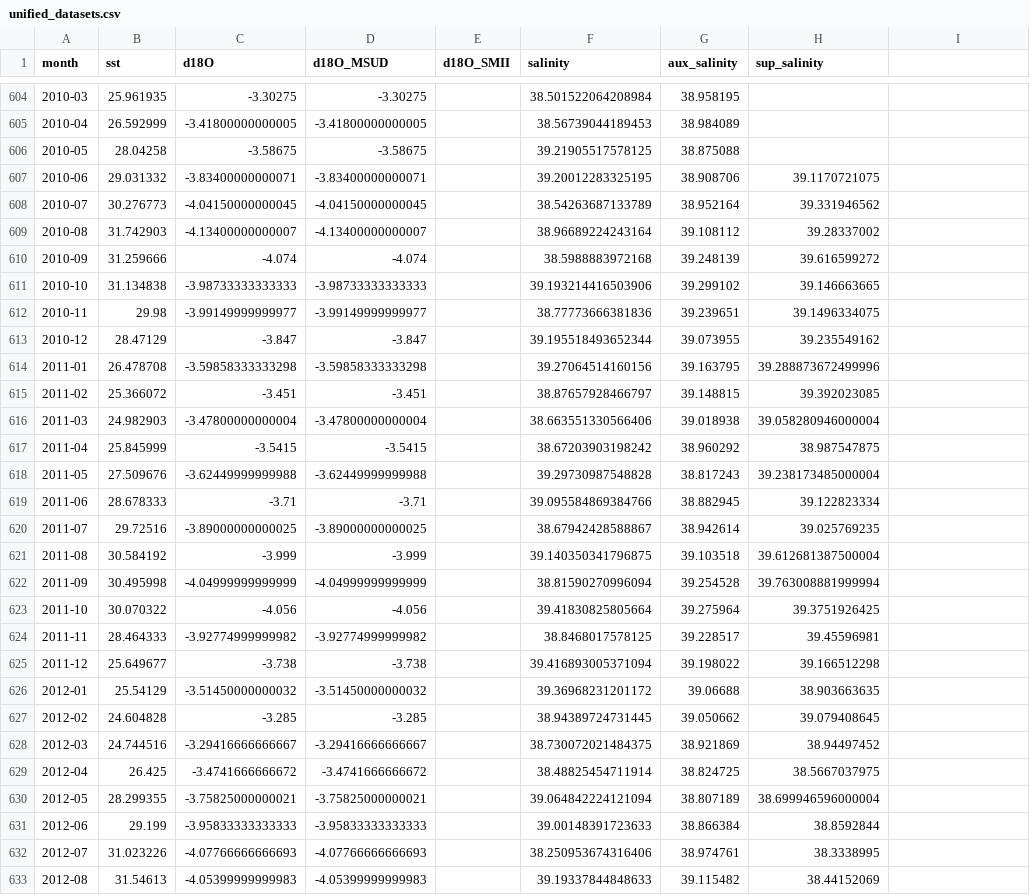
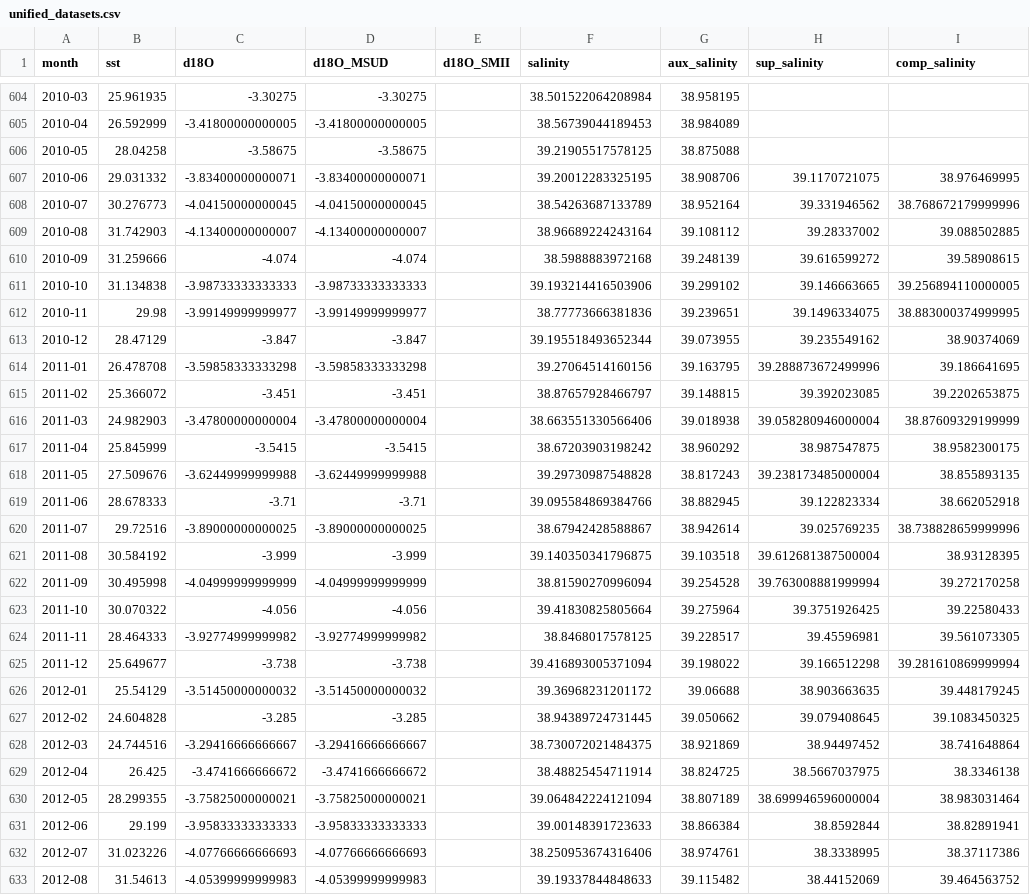
Before and after one commit to Equite774/CobbLab, a CSV file: d18O_correlation/unified_datasets.csv, drawn as a sheet; only a part is shown, gaps mark what is left out; the diff covers the shown part only.

Commit message:
even newer salinity

```diff
--- a/d18O_correlation/unified_datasets.csv
+++ b/d18O_correlation/unified_datasets.csv
@@ -1 +1 @@
-month,sst,d18O,d18O_MSUD,d18O_SMII,salinity,aux_salinity,sup_salinity
+month,sst,d18O,d18O_MSUD,d18O_SMII,salinity,aux_salinity,sup_salinity,comp_salinity
@@ -607,27 +607,27 @@ month,sst,d18O,d18O_MSUD,d18O_SMII,salinity,aux_salinity,sup_salinity
-2010-06,29.031332,-3.83400000000071,-3.83400000000071,,39.20012283325195,38.908706,39.1170721075
-2010-07,30.276773,-4.04150000000045,-4.04150000000045,,38.54263687133789,38.952164,39.331946562
-2010-08,31.742903,-4.13400000000007,-4.13400000000007,,38.96689224243164,39.108112,39.28337002
-2010-09,31.259666,-4.074,-4.074,,38.5988883972168,39.248139,39.616599272
-2010-10,31.134838,-3.98733333333333,-3.98733333333333,,39.193214416503906,39.299102,39.146663665
-2010-11,29.98,-3.99149999999977,-3.99149999999977,,38.77773666381836,39.239651,39.1496334075
-2010-12,28.47129,-3.847,-3.847,,39.195518493652344,39.073955,39.235549162
-2011-01,26.478708,-3.59858333333298,-3.59858333333298,,39.27064514160156,39.163795,39.288873672499996
-2011-02,25.366072,-3.451,-3.451,,38.87657928466797,39.148815,39.392023085
-2011-03,24.982903,-3.47800000000004,-3.47800000000004,,38.663551330566406,39.018938,39.058280946000004
-2011-04,25.845999,-3.5415,-3.5415,,38.67203903198242,38.960292,38.987547875
-2011-05,27.509676,-3.62449999999988,-3.62449999999988,,39.29730987548828,38.817243,39.238173485000004
-2011-06,28.678333,-3.71,-3.71,,39.095584869384766,38.882945,39.122823334
-2011-07,29.72516,-3.89000000000025,-3.89000000000025,,38.67942428588867,38.942614,39.025769235
-2011-08,30.584192,-3.999,-3.999,,39.140350341796875,39.103518,39.612681387500004
-2011-09,30.495998,-4.04999999999999,-4.04999999999999,,38.81590270996094,39.254528,39.763008881999994
-2011-10,30.070322,-4.056,-4.056,,39.41830825805664,39.275964,39.3751926425
-2011-11,28.464333,-3.92774999999982,-3.92774999999982,,38.8468017578125,39.228517,39.45596981
-2011-12,25.649677,-3.738,-3.738,,39.416893005371094,39.198022,39.166512298
-2012-01,25.54129,-3.51450000000032,-3.51450000000032,,39.36968231201172,39.06688,38.903663635
-2012-02,24.604828,-3.285,-3.285,,38.94389724731445,39.050662,39.079408645
-2012-03,24.744516,-3.29416666666667,-3.29416666666667,,38.730072021484375,38.921869,38.94497452
-2012-04,26.425,-3.4741666666672,-3.4741666666672,,38.48825454711914,38.824725,38.5667037975
-2012-05,28.299355,-3.75825000000021,-3.75825000000021,,39.064842224121094,38.807189,38.699946596000004
-2012-06,29.199,-3.95833333333333,-3.95833333333333,,39.00148391723633,38.866384,38.8592844
-2012-07,31.023226,-4.07766666666693,-4.07766666666693,,38.250953674316406,38.974761,38.3338995
-2012-08,31.54613,-4.05399999999983,-4.05399999999983,,39.19337844848633,39.115482,38.44152069
+2010-06,29.031332,-3.83400000000071,-3.83400000000071,,39.20012283325195,38.908706,39.1170721075,38.976469995
+2010-07,30.276773,-4.04150000000045,-4.04150000000045,,38.54263687133789,38.952164,39.331946562,38.768672179999996
+2010-08,31.742903,-4.13400000000007,-4.13400000000007,,38.96689224243164,39.108112,39.28337002,39.088502885
+2010-09,31.259666,-4.074,-4.074,,38.5988883972168,39.248139,39.616599272,39.58908615
+2010-10,31.134838,-3.98733333333333,-3.98733333333333,,39.193214416503906,39.299102,39.146663665,39.256894110000005
+2010-11,29.98,-3.99149999999977,-3.99149999999977,,38.77773666381836,39.239651,39.1496334075,38.883000374999995
+2010-12,28.47129,-3.847,-3.847,,39.195518493652344,39.073955,39.235549162,38.90374069
+2011-01,26.478708,-3.59858333333298,-3.59858333333298,,39.27064514160156,39.163795,39.288873672499996,39.186641695
+2011-02,25.366072,-3.451,-3.451,,38.87657928466797,39.148815,39.392023085,39.2202653875
+2011-03,24.982903,-3.47800000000004,-3.47800000000004,,38.663551330566406,39.018938,39.058280946000004,38.87609329199999
+2011-04,25.845999,-3.5415,-3.5415,,38.67203903198242,38.960292,38.987547875,38.9582300175
+2011-05,27.509676,-3.62449999999988,-3.62449999999988,,39.29730987548828,38.817243,39.238173485000004,38.855893135
+2011-06,28.678333,-3.71,-3.71,,39.095584869384766,38.882945,39.122823334,38.662052918
+2011-07,29.72516,-3.89000000000025,-3.89000000000025,,38.67942428588867,38.942614,39.025769235,38.738828659999996
+2011-08,30.584192,-3.999,-3.999,,39.140350341796875,39.103518,39.612681387500004,38.93128395
+2011-09,30.495998,-4.04999999999999,-4.04999999999999,,38.81590270996094,39.254528,39.763008881999994,39.272170258
+2011-10,30.070322,-4.056,-4.056,,39.41830825805664,39.275964,39.3751926425,39.22580433
+2011-11,28.464333,-3.92774999999982,-3.92774999999982,,38.8468017578125,39.228517,39.45596981,39.561073305
+2011-12,25.649677,-3.738,-3.738,,39.416893005371094,39.198022,39.166512298,39.281610869999994
+2012-01,25.54129,-3.51450000000032,-3.51450000000032,,39.36968231201172,39.06688,38.903663635,39.448179245
+2012-02,24.604828,-3.285,-3.285,,38.94389724731445,39.050662,39.079408645,39.1083450325
+2012-03,24.744516,-3.29416666666667,-3.29416666666667,,38.730072021484375,38.921869,38.94497452,38.741648864
+2012-04,26.425,-3.4741666666672,-3.4741666666672,,38.48825454711914,38.824725,38.5667037975,38.3346138
+2012-05,28.299355,-3.75825000000021,-3.75825000000021,,39.064842224121094,38.807189,38.699946596000004,38.983031464
+2012-06,29.199,-3.95833333333333,-3.95833333333333,,39.00148391723633,38.866384,38.8592844,38.82891941
+2012-07,31.023226,-4.07766666666693,-4.07766666666693,,38.250953674316406,38.974761,38.3338995,38.37117386
+2012-08,31.54613,-4.05399999999983,-4.05399999999983,,39.19337844848633,39.115482,38.44152069,39.464563752
```
Also changed, not shown: 1 added row and 148 edited cells elsewhere in this file, 3 other files.
